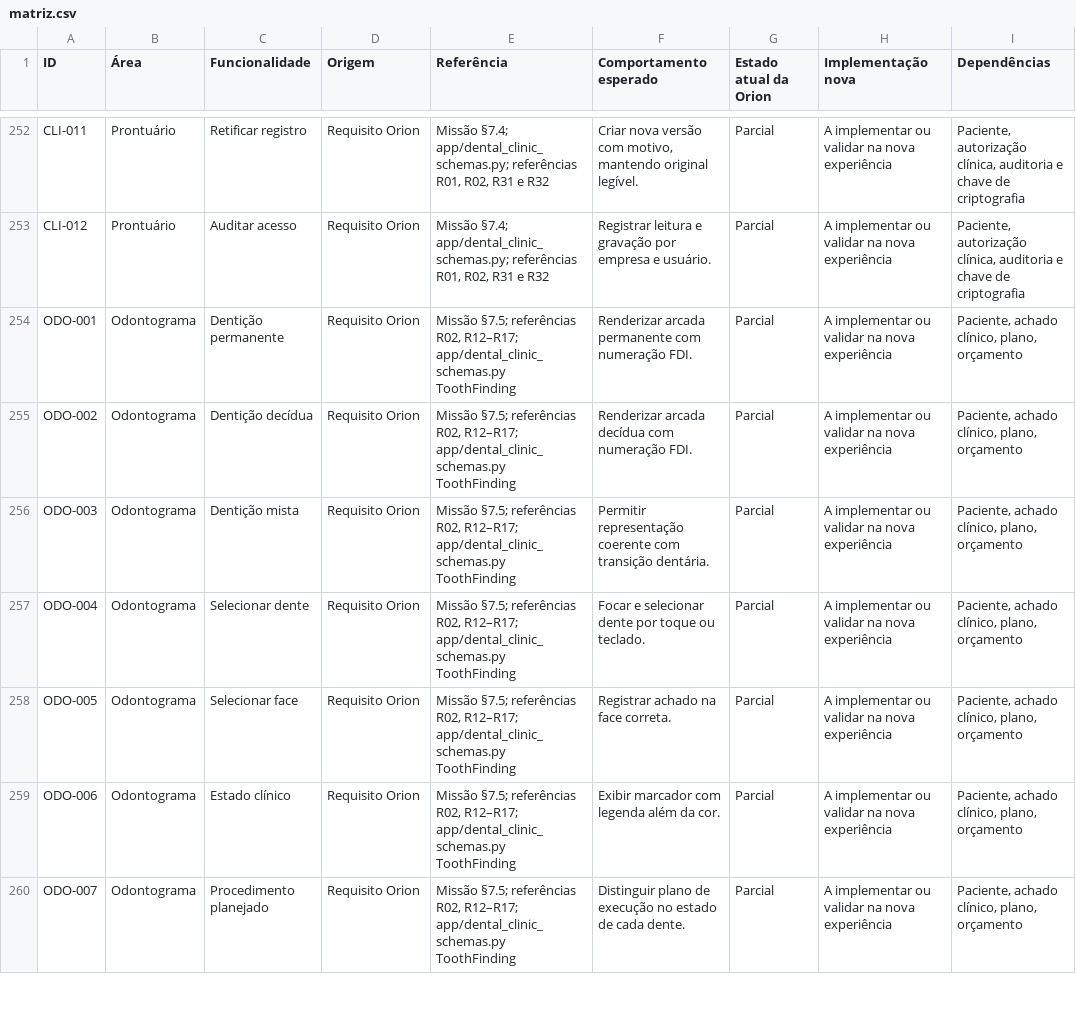
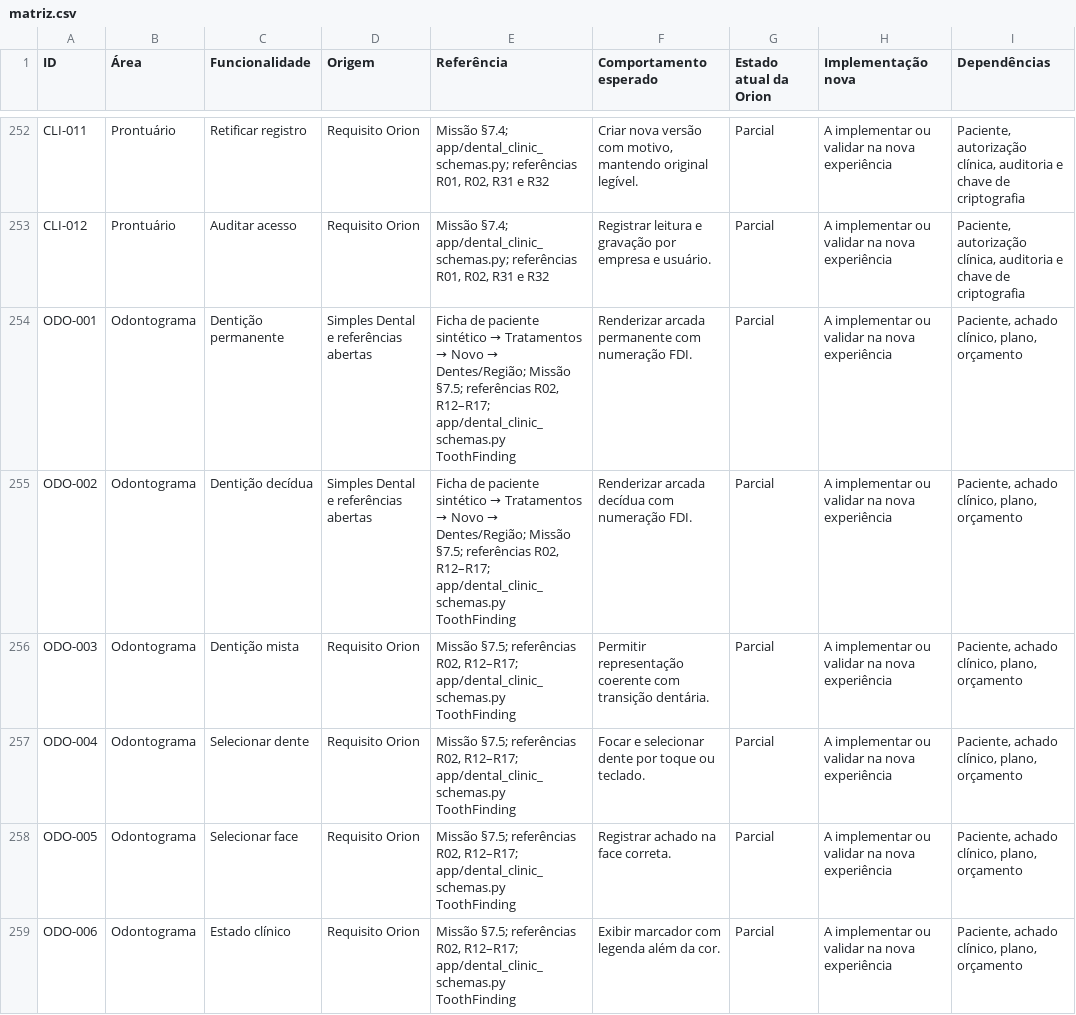
Before and after one commit to QGBALTIGO/orion-assistente, a CSV file: docs/odontologia/matriz.csv, drawn as a sheet; only a part is shown, gaps mark what is left out; the shorter side is filled out with more unchanged rows; the diff covers the shown part only; the diff names each change by its address in the sheet, - before the commit and + after, or states it on an @@ line.

Commit message:
Valida a confirmação e o layout dos vínculos na ficha odontológica

```diff
--- a/docs/odontologia/matriz.csv
+++ b/docs/odontologia/matriz.csv
-D254:D255 (Origem): Requisito Orion
+D254:D255 (Origem): Simples Dental e referências abertas
@@ E254:E255 (Referência): Missão §7.5;… → Ficha de paciente sintético → Tratamentos → Novo → Dentes/Região; Missão §7.5;… @@
```
Also changed, not shown: 11 added rows and 10 edited cells elsewhere in this file, 4 other files.
